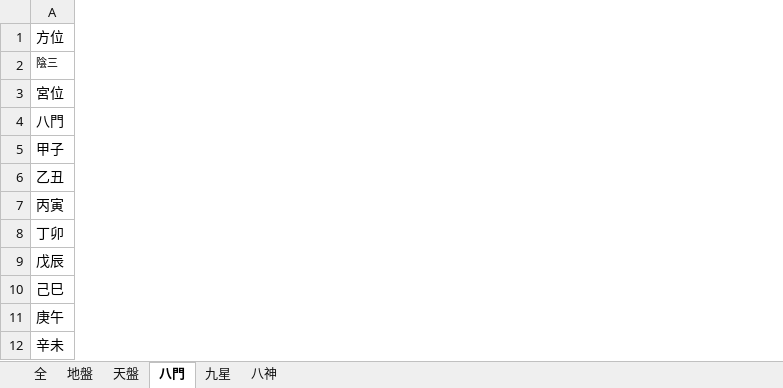
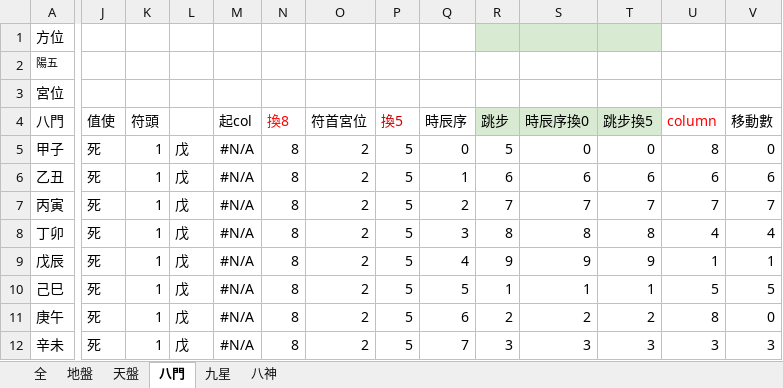
Before and after one commit to hoycch/qimen-excel, an Excel workbook: qimen excel.xlsx, sheet 八門, drawn as a sheet; only a part is shown, gaps mark what is left out; values as stored, in another font and other column widths than the file's, no borders; removed rows and columns are numbered as before the commit, all else as after; rows hold the shown columns only; the diff covers the shown part only; the diff names each change by its address in the sheet, - before the commit and + after, or states it on an @@ line.

```diff
--- a/qimen excel.xlsx (sheet 八門)
+++ b/qimen excel.xlsx (sheet 八門)
+column J (值使), rows 5-6: 死 | 死; rows 9-10: 死 | 死; row 12: 死
@@ column K (符頭) unhidden, rows 5-6: 1 | 1; rows 9-10: 1 | 1; row 12: 1 @@
@@ column L unhidden, rows 5-6: 戊 | 戊; rows 9-10: 戊 | 戊; row 12: 戊 @@
@@ column M (起col) unhidden, rows 5-6: #N/A | #N/A; rows 9-10: #N/A | #N/A; row 12: #N/A @@
@@ column N (換8) unhidden, rows 5-6: 8 | 8; rows 9-10: 8 | 8; row 12: 8 @@
@@ column O (符首宮位) unhidden, rows 5-6: 2 | 2; rows 9-10: 2 | 2; row 12: 2 @@
@@ column P (換5) unhidden, rows 5-6: 5 | 5; rows 9-10: 5 | 5; row 12: 5 @@
@@ column Q (時辰序) unhidden, rows 5-6: 0 | 1; rows 9-10: 4 | 5; row 12: 7 @@
@@ column R (跳步) unhidden, rows 5-6: 5 | 6; rows 9-10: 9 | 1; row 12: 3 @@
@@ column S (時辰序換0) unhidden, rows 5-6: 0 | 6; rows 9-10: 9 | 1; row 12: 3 @@
@@ column T (跳步換5) unhidden, rows 5-6: 0 | 6; rows 9-10: 9 | 1; row 12: 3 @@
@@ column U (column) unhidden, rows 5-6: 8 | 6; rows 9-10: 1 | 5; row 12: 3 @@
@@ column V (移動數) unhidden, rows 5-6: 0 | 6; rows 9-10: 1 | 5; row 12: 3 @@
-row 2: 陰三
+row 2: 陽五
-row 6: 乙丑
-row 7: 丙寅
-A6 (八門): 丁卯
+A6 (八門): 乙丑
+row 7: 丙寅 | 死 | 1 | 戊 | #N/A | 8 | 2 | 5 | 2 | 7 | 7 | 7 | 7 | 7
+row 8: 丁卯 | 死 | 1 | 戊 | #N/A | 8 | 2 | 5 | 3 | 8 | 8 | 8 | 4 | 4
+row 11: 庚午 | 死 | 1 | 戊 | #N/A | 8 | 2 | 5 | 6 | 2 | 2 | 2 | 8 | 0
-A12 (八門): 庚午
+A12 (八門): 辛未
-row 12: 辛未
```
Also changed, not shown: 12 added rows, 12 removed rows, 1 removed column and 130 edited cells elsewhere in this sheet, sheet 九星, sheet 天盤, sheet 全, sheet 八神, sheet 地盤, formulas that keep their value, hidden cells, 6 other files.
